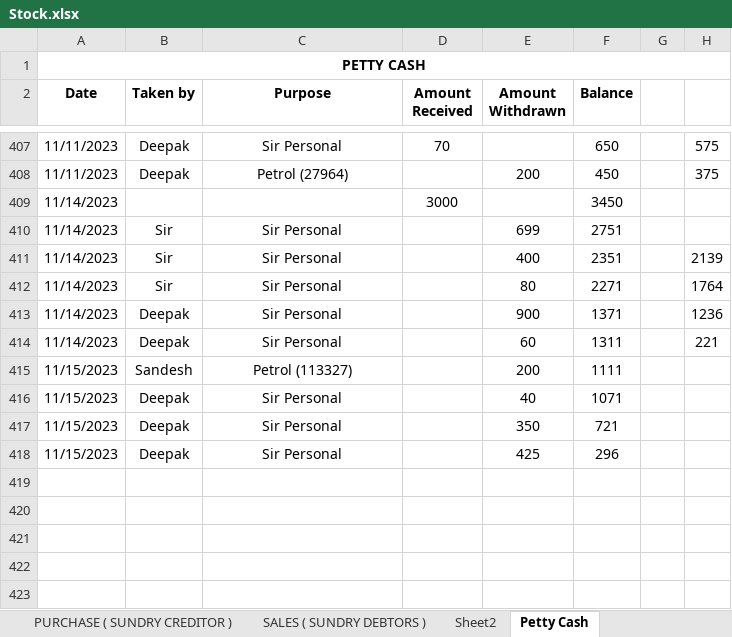
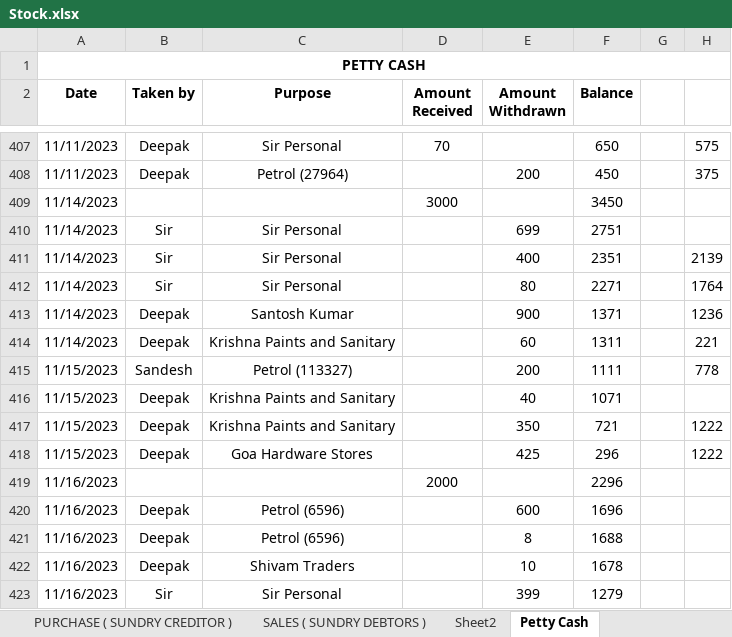
Before and after one commit to JPTechatronics/J-P-Techatronics-2023-2024, an Excel workbook: Stock.xlsx, sheet Petty Cash, drawn as a sheet; only a part is shown, gaps mark what is left out; values as stored, in another font and other column widths than the file's, no borders; the diff names each change by its address in the sheet, - before the commit and + after, or states it on an @@ line.

```diff
--- a/Stock.xlsx (sheet Petty Cash)
+++ b/Stock.xlsx (sheet Petty Cash)
-C413 (Purpose): Sir Personal
+C413 (Purpose): Santosh Kumar
-C414 (Purpose): Sir Personal
+C414 (Purpose): Krishna Paints and Sanitary
-H415: (empty)
+H415: 778
-C416:C417 (Purpose): Sir Personal
+C416:C417 (Purpose): Krishna Paints and Sanitary
-H417:H418: (empty)
+H417:H418: 1222
-C418 (Purpose): Sir Personal
+C418 (Purpose): Goa Hardware Stores
+row 419: 11/16/2023 |  |  | 2000 |  | 2296
+row 420: 11/16/2023 | Deepak | Petrol (6596) |  | 600 | 1696
+row 421: 11/16/2023 | Deepak | Petrol (6596) |  | 8 | 1688
+row 422: 11/16/2023 | Deepak | Shivam Traders |  | 10 | 1678
+row 423: 11/16/2023 | Sir | Sir Personal |  | 399 | 1279
```
Also changed, not shown: sheet PURCHASE ( SUNDRY CREDITOR ), Attendance.xlsx, 1 other file.
